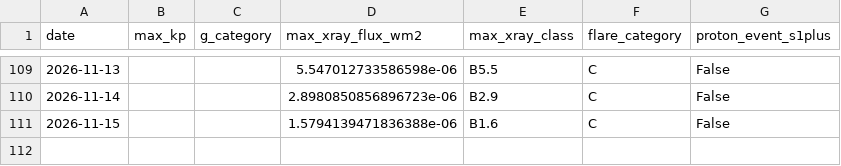
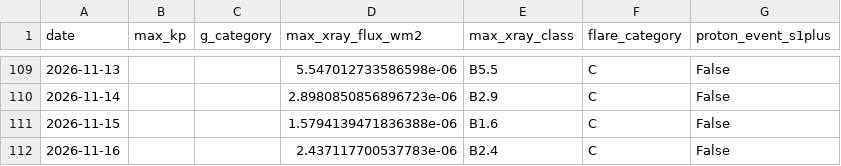
Before and after one commit to MetopRBr/space-weather-verify, a CSV file: data/observed.csv, drawn as a sheet; only a part is shown, gaps mark what is left out.

```diff
--- a/data/observed.csv
+++ b/data/observed.csv
@@ -111 +111,2 @@ date,max_kp,g_category,max_xray_flux_wm2,max_xray_class,flare_category,proton_ev
 2026-11-15,,,1.5794139471836388e-06,B1.6,C,False
+2026-11-16,,,2.437117700537783e-06,B2.4,C,False
```
Also changed, not shown: data/forecasts.csv, data/scorecard.csv.
